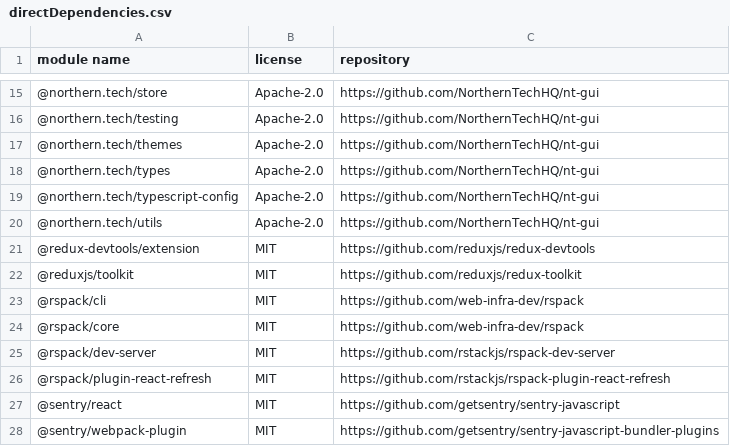
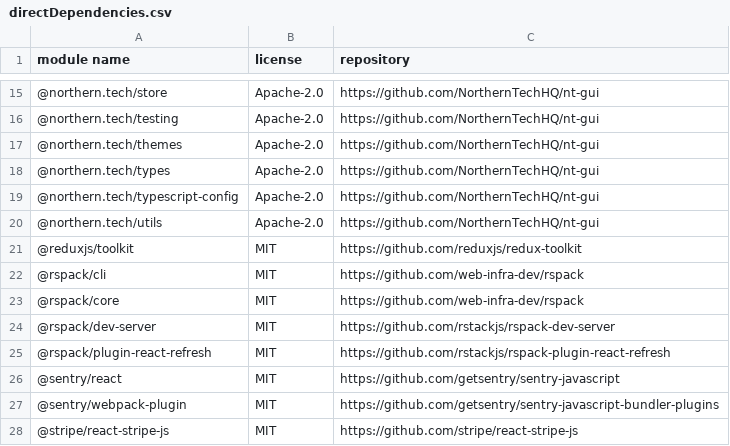
Before and after one commit to mendersoftware/mender-server, a CSV file: frontend/directDependencies.csv, drawn as a sheet; only a part is shown, gaps mark what is left out; the shorter side is filled out with more unchanged rows.

Commit message:
chore(gui): remove unused @redux-devtools
Signed-off-by: Mikita Pilinka <mikita.pilinka@northern.tech>

```diff
--- a/frontend/directDependencies.csv
+++ b/frontend/directDependencies.csv
@@ -20,3 +20,2 @@
 "@northern.tech/utils","Apache-2.0","https://github.com/NorthernTechHQ/nt-gui"
-"@redux-devtools/extension","MIT","https://github.com/reduxjs/redux-devtools"
 "@reduxjs/toolkit","MIT","https://github.com/reduxjs/redux-toolkit"
```
Also changed, not shown: 1 other file.
